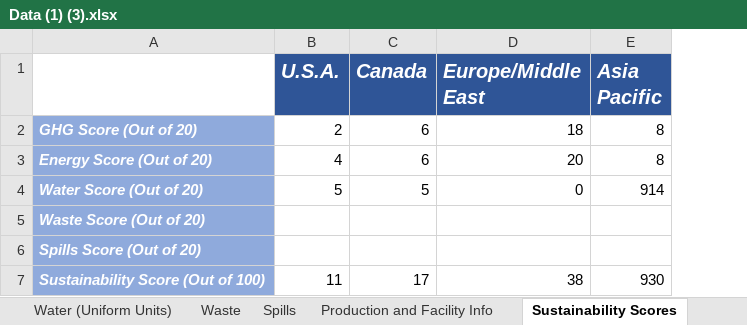
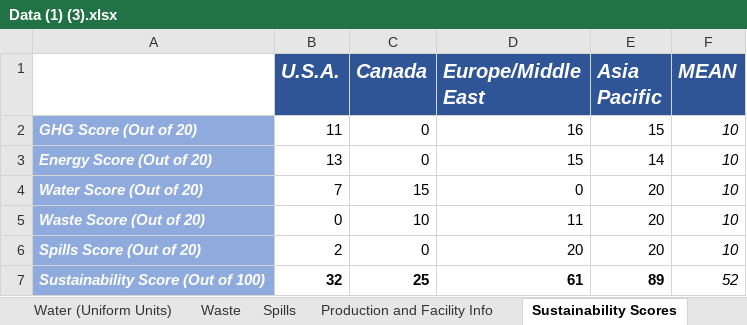
Before and after one commit to Rishi-hub/HalfStackDevs_CodeRedGenesis, an Excel workbook: Data Sets (Excels)/Data (1) (3).xlsx, sheet Sustainability Scores, drawn as a sheet; values as stored, in another font and other column widths than the file's, no borders; the diff names each change by its address in the sheet, - before the commit and + after, or states it on an @@ line.

Commit message:
made sustainability scores sheet

```diff
--- a/Data Sets (Excels)/Data (1) (3).xlsx (sheet Sustainability Scores)
+++ b/Data Sets (Excels)/Data (1) (3).xlsx (sheet Sustainability Scores)
+column F (MEAN), rows 2-7: 10 | 10 | 10 | 10 | 10 | 52
-B2 (U.S.A.): 2
+B2 (U.S.A.): 11
-C2:C3 (Canada): 6
+C2:C3 (Canada): 0
-D2 (Europe/Middle East): 18
+D2 (Europe/Middle East): 16
-E2 (Asia Pacific): 8
+E2 (Asia Pacific): 15
-B3 (U.S.A.): 4
+B3 (U.S.A.): 13
-D3 (Europe/Middle East): 20
+D3 (Europe/Middle East): 15
-E3 (Asia Pacific): 8
+E3 (Asia Pacific): 14
-B4 (U.S.A.): 5
+B4 (U.S.A.): 7
-C4 (Canada): 5
+C4 (Canada): 15
-E4 (Asia Pacific): 914
+E4 (Asia Pacific): 20
-B5 (U.S.A.): (empty)
+B5 (U.S.A.): 0
-C5 (Canada): (empty)
+C5 (Canada): 10
-D5 (Europe/Middle East): (empty)
+D5 (Europe/Middle East): 11
-E5:E6 (Asia Pacific): (empty)
+E5:E6 (Asia Pacific): 20
-B6 (U.S.A.): (empty)
+B6 (U.S.A.): 2
-C6 (Canada): (empty)
+C6 (Canada): 0
-D6 (Europe/Middle East): (empty)
+D6 (Europe/Middle East): 20
-B7 (U.S.A.): 11
+B7 (U.S.A.): 32
-B7:E7 bold: off
+B7:E7 bold: on
-C7 (Canada): 17
+C7 (Canada): 25
-D7 (Europe/Middle East): 38
+D7 (Europe/Middle East): 61
-E7 (Asia Pacific): 930
+E7 (Asia Pacific): 89
```
Also changed, not shown: formulas that keep their value.
